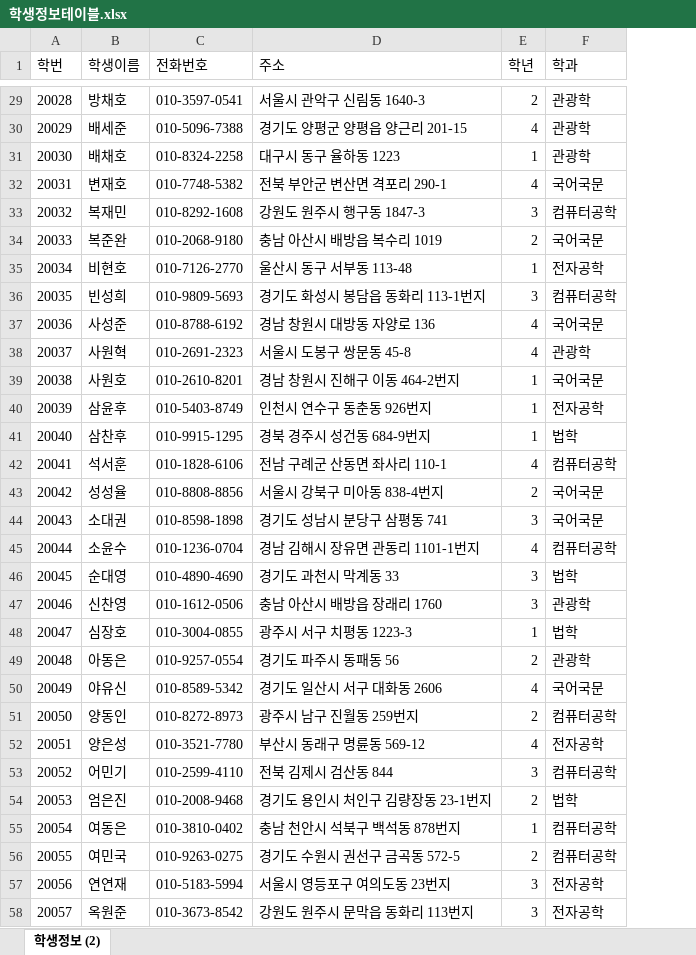
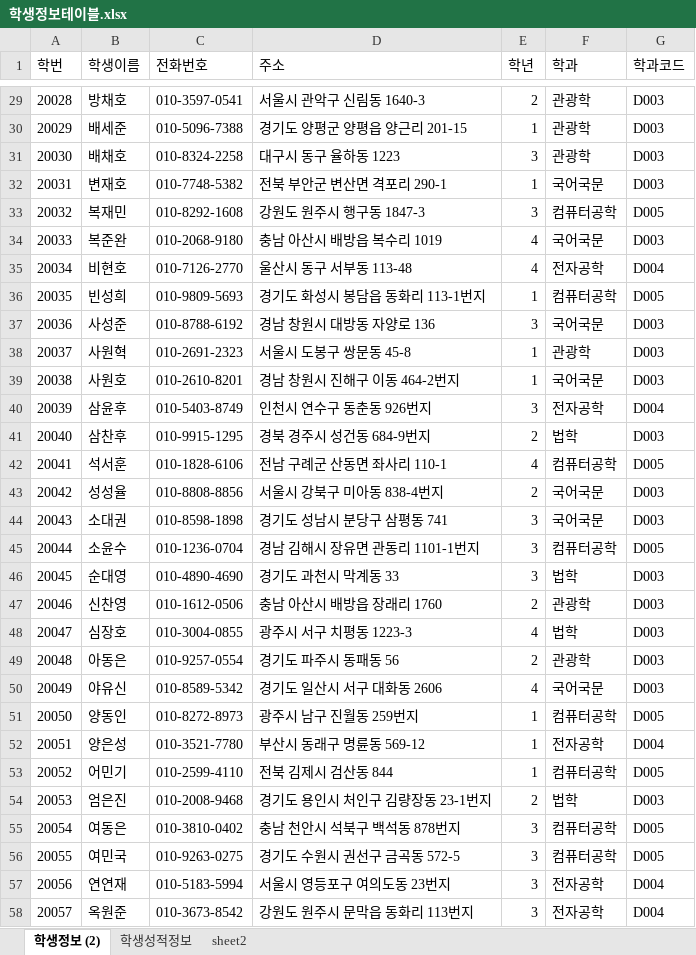
Before and after one commit to als5930/Biz_506_2020_07_DBMS, an Excel workbook: 참고자료/학생정보테이블.xlsx, sheet 학생정보 (2), drawn as a sheet; only a part is shown, gaps mark what is left out; values as stored, in another font and other column widths than the file's, no borders; the diff covers the shown part only; the diff names each change by its address in the sheet, - before the commit and + after, or states it on an @@ line.

```diff
--- a/참고자료/학생정보테이블.xlsx (sheet 학생정보 (2))
+++ b/참고자료/학생정보테이블.xlsx (sheet 학생정보 (2))
+sheet tab: 학생성적정보
+sheet tab: sheet2
+column G (학과코드), rows 29-58: D003 | D003 | D003 | D003 | D005 | D003 | D004 | D005 | D003 | D003 | D003 | D004 | D003 | D005 | D003 | D003 | D005 | D003 | D003 | D003 | D003 | D003 | D005 | D004 | D005 | D003 | D005 | D005 | D004 | D004
-E30 (학년): 4
+E30 (학년): 1
-E31 (학년): 1
+E31 (학년): 3
-E32 (학년): 4
+E32 (학년): 1
-E34 (학년): 2
+E34 (학년): 4
-E35 (학년): 1
+E35 (학년): 4
-E36 (학년): 3
+E36 (학년): 1
-E37 (학년): 4
+E37 (학년): 3
-E38 (학년): 4
+E38 (학년): 1
-E40 (학년): 1
+E40 (학년): 3
-E41 (학년): 1
+E41 (학년): 2
-E45 (학년): 4
+E45 (학년): 3
-E47 (학년): 3
+E47 (학년): 2
-E48 (학년): 1
+E48 (학년): 4
-E51 (학년): 2
+E51 (학년): 1
-E52 (학년): 4
+E52 (학년): 1
-E53 (학년): 3
+E53 (학년): 1
-E55 (학년): 1
+E55 (학년): 3
-E56 (학년): 2
+E56 (학년): 3
```
Also changed, not shown: 55 edited cells elsewhere in this sheet, 참고자료/00.테이블명세 양식.xlsx, 6 other files.
